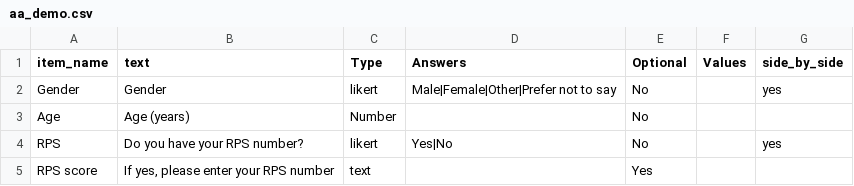
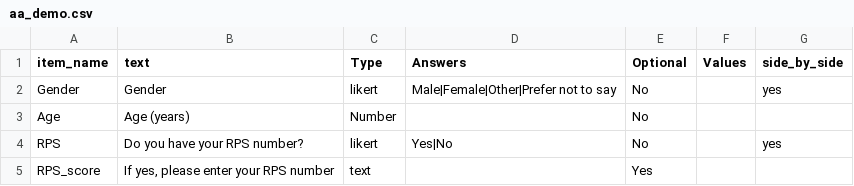
Before and after one commit to dubey-haffey-2/autumn-2020, a CSV file: web/User/Surveys/aa_demo.csv, drawn as a sheet.

```diff
--- a/web/User/Surveys/aa_demo.csv
+++ b/web/User/Surveys/aa_demo.csv
@@ -4,2 +4,2 @@ Age,Age (years),Number,,No,,
 RPS,Do you have your RPS number?,likert,Yes|No,No,,yes,
-RPS score,"If yes, please enter your RPS number",text,,Yes,,,
+RPS_score,"If yes, please enter your RPS number",text,,Yes,,,
```
Also changed, not shown: web/User/Experiments/approach_avoidance/conditions.csv, web/User/Experiments/approach_avoidance/stimuli_1.csv, 26 other files.
